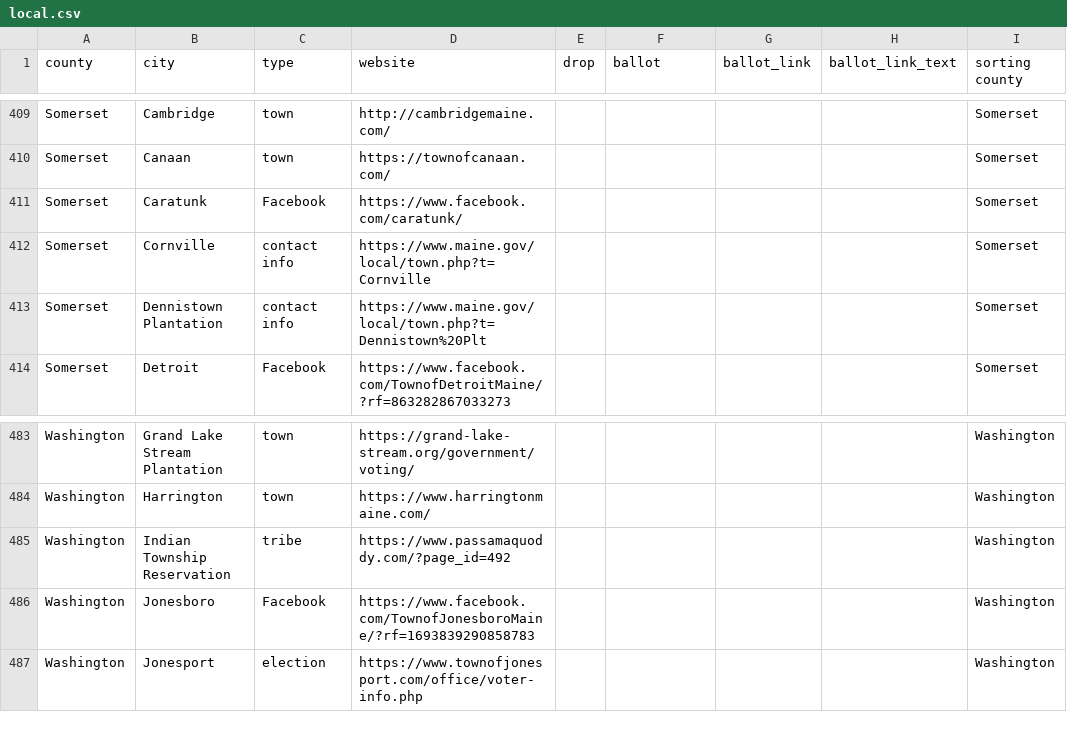
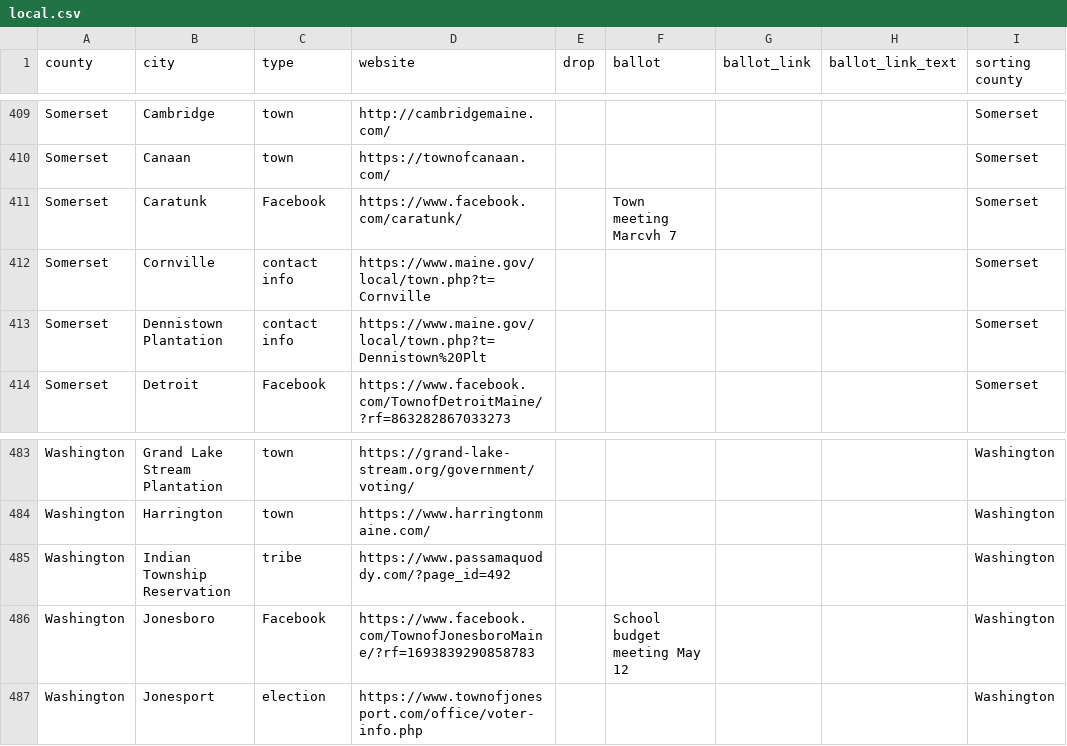
Before and after one commit to OpenMaine/maineballot, a CSV file: _data/local_elections/local.csv, drawn as a sheet; only a part is shown, gaps mark what is left out; the diff covers the shown part only.

```diff
--- a/_data/local_elections/local.csv
+++ b/_data/local_elections/local.csv
@@ -410,3 +410,3 @@ Somerset,Cambridge,town,http://cambridgemaine.com/,,,,,Somerset
 Somerset,Canaan,town,https://townofcanaan.com/,,,,,Somerset
-Somerset,Caratunk,Facebook,https://www.facebook.com/caratunk/,,,,,Somerset
+Somerset,Caratunk,Facebook,https://www.facebook.com/caratunk/,,Town meeting Marcvh 7,,,Somerset
 Somerset,Cornville,contact info,https://www.maine.gov/local/town.php?t=Cornville,,,,,Somerset
@@ -485,3 +485,3 @@ Washington,Harrington,town,https://www.harringtonmaine.com/,,,,,Washington
 Washington,Indian Township Reservation,tribe,https://www.passamaquoddy.com/?page_id=492,,,,,Washington
-Washington,Jonesboro,Facebook,https://www.facebook.com/TownofJonesboroMaine/?rf=1693839290858783,,,,,Washington
+Washington,Jonesboro,Facebook,https://www.facebook.com/TownofJonesboroMaine/?rf=1693839290858783,,School budget meeting May 12,,,Washington
 Washington,Jonesport,election,https://www.townofjonesport.com/office/voter-info.php,,,,,Washington
```
Also changed, not shown: 10 edited cells elsewhere in this file.
